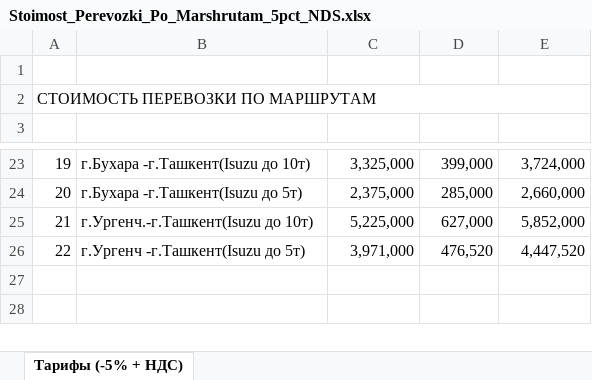
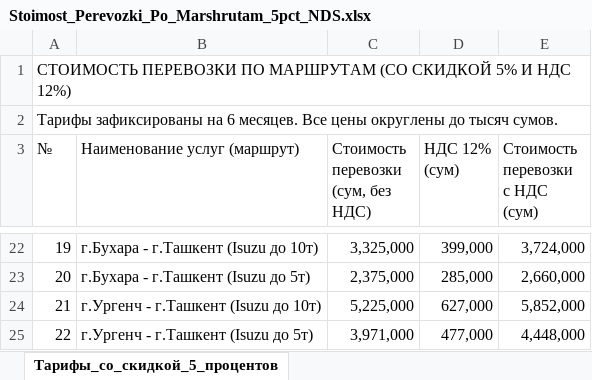
Before and after one commit to kurbanovabdulhakim/Fortis-way, an Excel workbook: documents/Тарифы_и_расчеты/Stoimost_Perevozki_Po_Marshrutam_5pct_NDS.xlsx, sheet Тарифы_со_скидкой_5_процентов, drawn as a sheet; only a part is shown, gaps mark what is left out; values as stored, in another font and other column widths than the file's, no cell formats; removed rows and columns are numbered as before the commit, all else as after; ↵ is a line break in a cell; the diff covers the shown part only; the diff names each change by its address in the sheet, - before the commit and + after, or states it on an @@ line.

```diff
--- a/documents/Тарифы_и_расчеты/Stoimost_Perevozki_Po_Marshrutam_5pct_NDS.xlsx (sheet Тарифы_со_скидкой_5_процентов)
+++ b/documents/Тарифы_и_расчеты/Stoimost_Perevozki_Po_Marshrutam_5pct_NDS.xlsx (sheet Тарифы_со_скидкой_5_процентов)
-sheet tab: Тарифы (-5% + НДС)
+sheet tab: Тарифы_со_скидкой_5_процентов
@@ column A (№) renumbered between rows 1 and 2 @@
+A1:E1 merged
-row 3: (empty)
+row 3: № | Наименование услуг (маршрут) | Стоимость перевозки ↵ (сум, без НДС) | НДС 12% ↵ (сум) | Стоимость перевозки ↵ с НДС (сум)
-B22 (Наименование услуг (маршрут)): г.Бухара -г.Ташкент(Isuzu до 10т)
+B22 (Наименование услуг (маршрут)): г.Бухара - г.Ташкент (Isuzu до 10т)
-B23 (Наименование услуг (маршрут)): г.Бухара -г.Ташкент(Isuzu до 5т)
+B23 (Наименование услуг (маршрут)): г.Бухара - г.Ташкент (Isuzu до 5т)
-B24 (Наименование услуг (маршрут)): г.Ургенч.-г.Ташкент(Isuzu до 10т)
+B24 (Наименование услуг (маршрут)): г.Ургенч - г.Ташкент (Isuzu до 10т)
-row 26: 22 | г.Ургенч -г.Ташкент(Isuzu до 5т) | 3,971,000 | 476,520 | 4,447,520
+row 25: 22 | г.Ургенч - г.Ташкент (Isuzu до 5т) | 3,971,000 | 477,000 | 4,448,000
```
Also changed, not shown: 14 added rows, 15 removed rows and 8 edited cells elsewhere in this sheet, cell formats, 2 other files.
